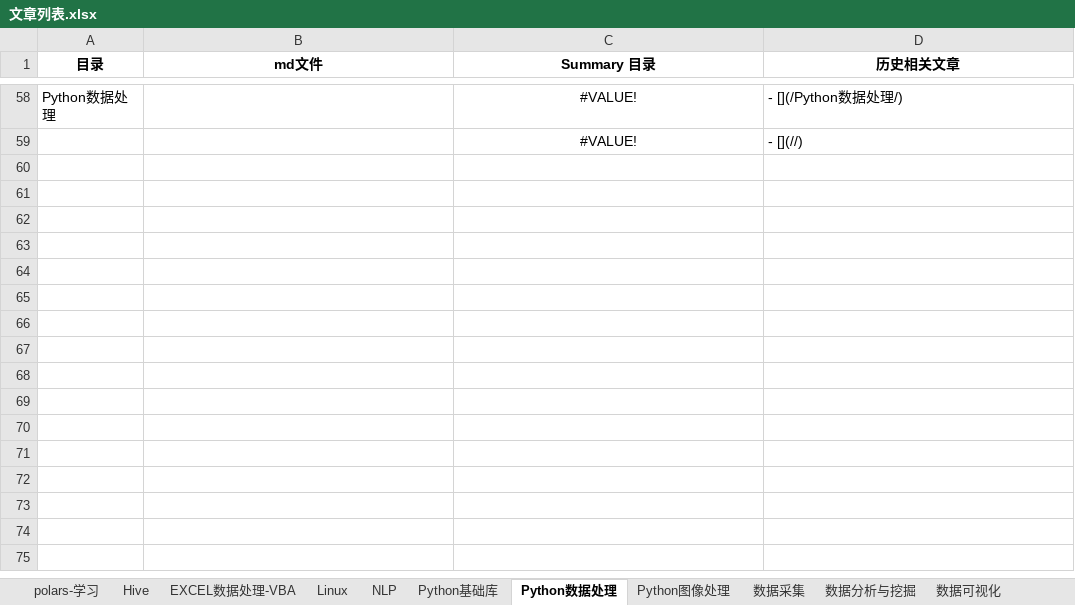
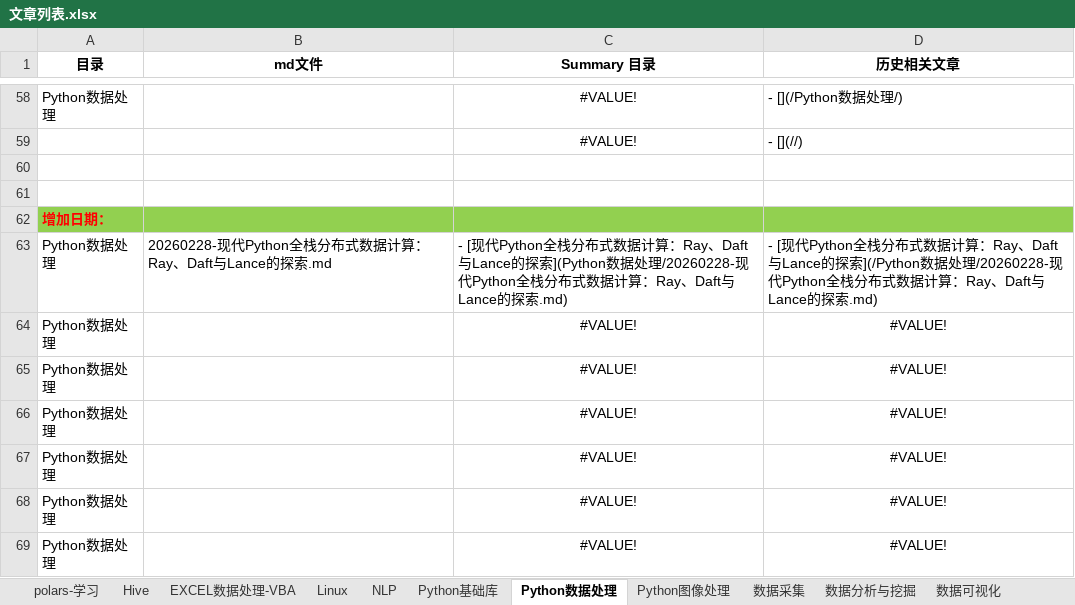
Before and after one commit to DataShare-duo/datashare, an Excel workbook: src/文章列表.xlsx, sheet Python数据处理, drawn as a sheet; only a part is shown, gaps mark what is left out; values as stored, in another font and other column widths than the file's, no borders; the diff names each change by its address in the sheet, - before the commit and + after, or states it on an @@ line.

```diff
--- a/src/文章列表.xlsx (sheet Python数据处理)
+++ b/src/文章列表.xlsx (sheet Python数据处理)
+row 60: (empty)
+row 61: (empty)
+row 62: 增加日期：
+row 63: Python数据处理 | 20260228-现代Python全栈分布式数据计算：Ray、Daft与Lance的探索.md | - [现代Python全栈分布式数据计算：Ray、Daft与Lance的探索](Python数据处理/20260228-现代Python全栈分布式数据计算：Ray、Daft与Lance的探索.md) | - [现代Python全栈分布式数据计算：Ray、Daft与Lance的探索](/Python数据处理/20260228-现代Python全栈分布式数据计算：Ray、Daft与Lance的探索.md)
+row 64: Python数据处理 |  | #VALUE! | #VALUE!
+row 65: Python数据处理 |  | #VALUE! | #VALUE!
+row 66: Python数据处理 |  | #VALUE! | #VALUE!
+row 67: Python数据处理 |  | #VALUE! | #VALUE!
+row 68: Python数据处理 |  | #VALUE! | #VALUE!
+row 69: Python数据处理 |  | #VALUE! | #VALUE!
```
Also changed, not shown: 4 other files.
